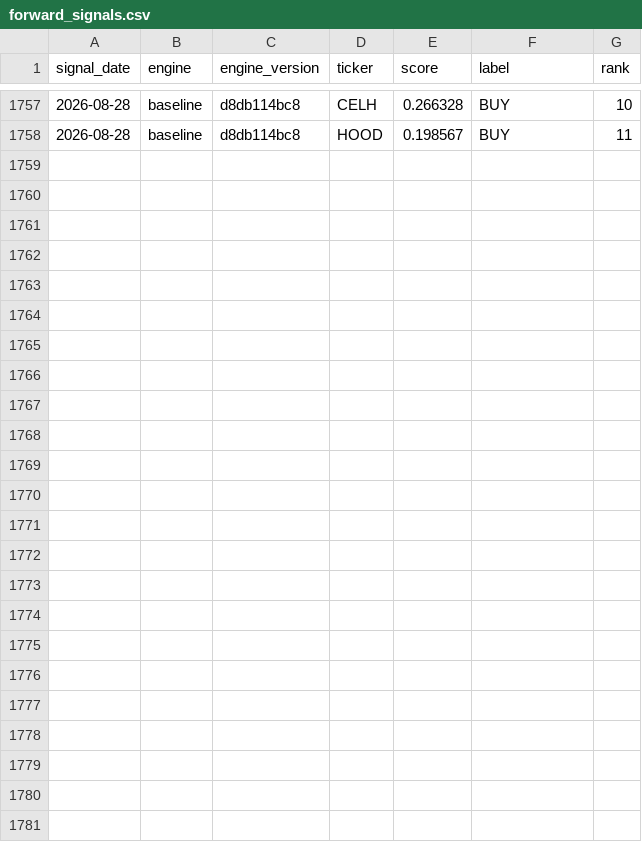
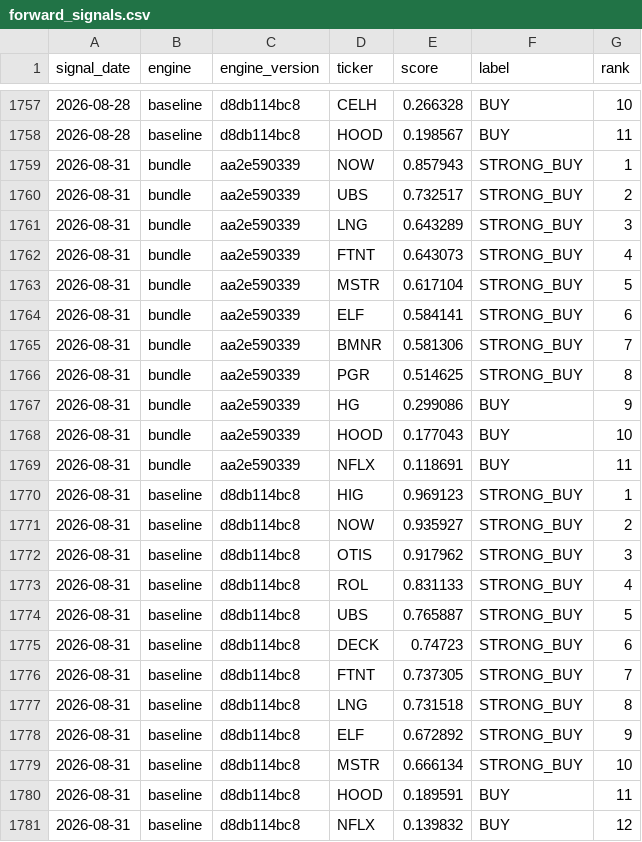
Before and after one commit to djbrig44/squeezes, a CSV file: forward_signals.csv, drawn as a sheet; only a part is shown, gaps mark what is left out.

```diff
--- a/forward_signals.csv
+++ b/forward_signals.csv
@@ -1758 +1758,24 @@ signal_date,engine,engine_version,ticker,score,label,rank
 2026-08-28,baseline,d8db114bc8,HOOD,0.198567,BUY,11
+2026-08-31,bundle,aa2e590339,NOW,0.857943,STRONG_BUY,1
+2026-08-31,bundle,aa2e590339,UBS,0.732517,STRONG_BUY,2
+2026-08-31,bundle,aa2e590339,LNG,0.643289,STRONG_BUY,3
+2026-08-31,bundle,aa2e590339,FTNT,0.643073,STRONG_BUY,4
+2026-08-31,bundle,aa2e590339,MSTR,0.617104,STRONG_BUY,5
+2026-08-31,bundle,aa2e590339,ELF,0.584141,STRONG_BUY,6
+2026-08-31,bundle,aa2e590339,BMNR,0.581306,STRONG_BUY,7
+2026-08-31,bundle,aa2e590339,PGR,0.514625,STRONG_BUY,8
+2026-08-31,bundle,aa2e590339,HG,0.299086,BUY,9
+2026-08-31,bundle,aa2e590339,HOOD,0.177043,BUY,10
+2026-08-31,bundle,aa2e590339,NFLX,0.118691,BUY,11
+2026-08-31,baseline,d8db114bc8,HIG,0.969123,STRONG_BUY,1
+2026-08-31,baseline,d8db114bc8,NOW,0.935927,STRONG_BUY,2
+2026-08-31,baseline,d8db114bc8,OTIS,0.917962,STRONG_BUY,3
+2026-08-31,baseline,d8db114bc8,ROL,0.831133,STRONG_BUY,4
+2026-08-31,baseline,d8db114bc8,UBS,0.765887,STRONG_BUY,5
+2026-08-31,baseline,d8db114bc8,DECK,0.74723,STRONG_BUY,6
+2026-08-31,baseline,d8db114bc8,FTNT,0.737305,STRONG_BUY,7
+2026-08-31,baseline,d8db114bc8,LNG,0.731518,STRONG_BUY,8
+2026-08-31,baseline,d8db114bc8,ELF,0.672892,STRONG_BUY,9
+2026-08-31,baseline,d8db114bc8,MSTR,0.666134,STRONG_BUY,10
+2026-08-31,baseline,d8db114bc8,HOOD,0.189591,BUY,11
+2026-08-31,baseline,d8db114bc8,NFLX,0.139832,BUY,12
```
